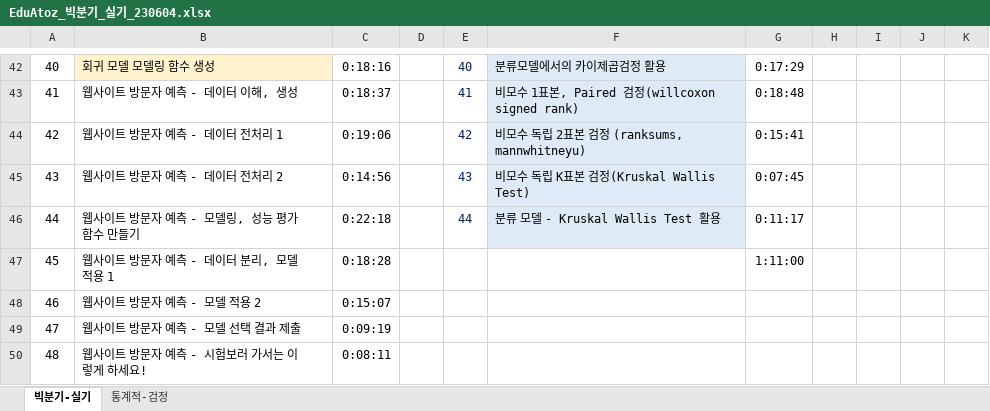
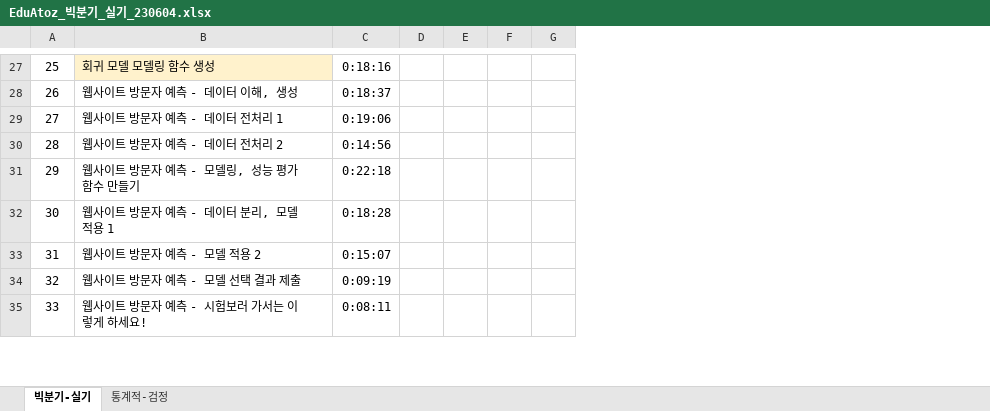
Before and after one commit to choiyun9yu/DataAnalysis, an Excel workbook: 빅분기 실기 자료/eduatoz/EduAtoz_빅분기_실기_230604.xlsx, sheet 빅분기-실기, drawn as a sheet; only a part is shown, gaps mark what is left out; values as stored, in another font and other column widths than the file's, no borders; charts and pictures not drawn; removed rows and columns are numbered as before the commit, all else as after; the diff covers the shown part only; the diff names each change by its address in the sheet, - before the commit and + after, or states it on an @@ line.

```diff
--- a/빅분기 실기 자료/eduatoz/EduAtoz_빅분기_실기_230604.xlsx (sheet 빅분기-실기)
+++ b/빅분기 실기 자료/eduatoz/EduAtoz_빅분기_실기_230604.xlsx (sheet 빅분기-실기)
-column F, rows 42-46: 분류모델에서의 카이제곱검정 활용 | 비모수 1표본, Paired 검정(willcoxon signed rank) | 비모수 독립 2표본 검정 (ranksums, mannwhitneyu) | 비모수 독립 K표본 검정(Kruskal Wallis Test) | 분류 모델 - Kruskal Wallis Test 활용
-column G, rows 42-47: 0:17:29 | 0:18:48 | 0:15:41 | 0:07:45 | 0:11:17 | 1:11:00
-column H, empty
-column I, empty
@@ column A renumbered between rows 3 and 38 @@
-E27: 40
+E27: (empty)
-E28: 41
+E28: (empty)
-E29: 42
+E29: (empty)
-E30: 43
+E30: (empty)
-E31: 44
+E31: (empty)
```
Also changed, not shown: 15 removed rows, 69 edited cells, cell formats and merged cells elsewhere in this sheet, charts or pictures, 2 other files.
